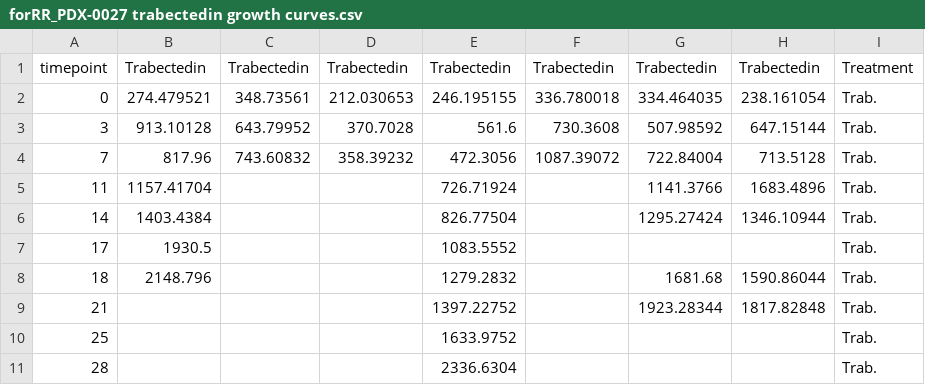
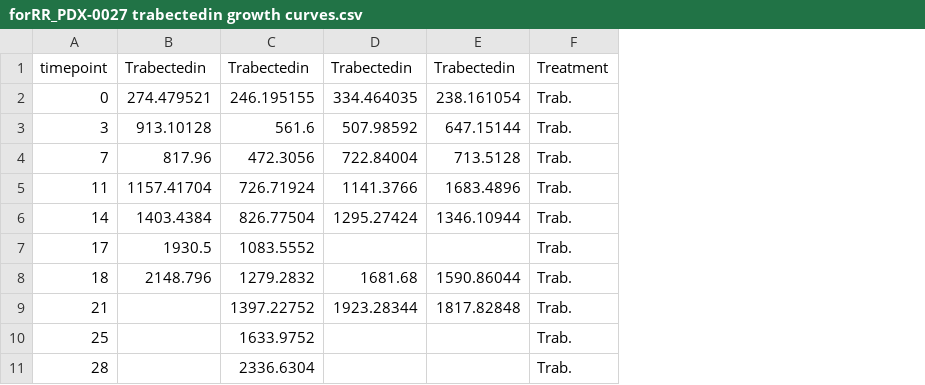
Before and after one commit to kidcancerlab/oHSV-trabectedin, a CSV file: Input_for_Waterfall_Plots/PDX-0027/forRR_PDX-0027 trabectedin growth curves.csv, drawn as a sheet; the diff names each change by its address in the sheet, - before the commit and + after, or states it on an @@ line.

Commit message:
Corrected error in values included from nontumor-related endpoints that did not surpass the necessary observation timepoint

```diff
--- a/Input_for_Waterfall_Plots/PDX-0027/forRR_PDX-0027 trabectedin growth curves.csv
+++ b/Input_for_Waterfall_Plots/PDX-0027/forRR_PDX-0027 trabectedin growth curves.csv
-column C, rows 1-4: Trabectedin | 348.73561 | 643.79952 | 743.60832
-column D, rows 1-4: Trabectedin | 212.030653 | 370.7028 | 358.39232
-column F, rows 1-4: Trabectedin | 336.780018 | 730.3608 | 1087.39072
```
